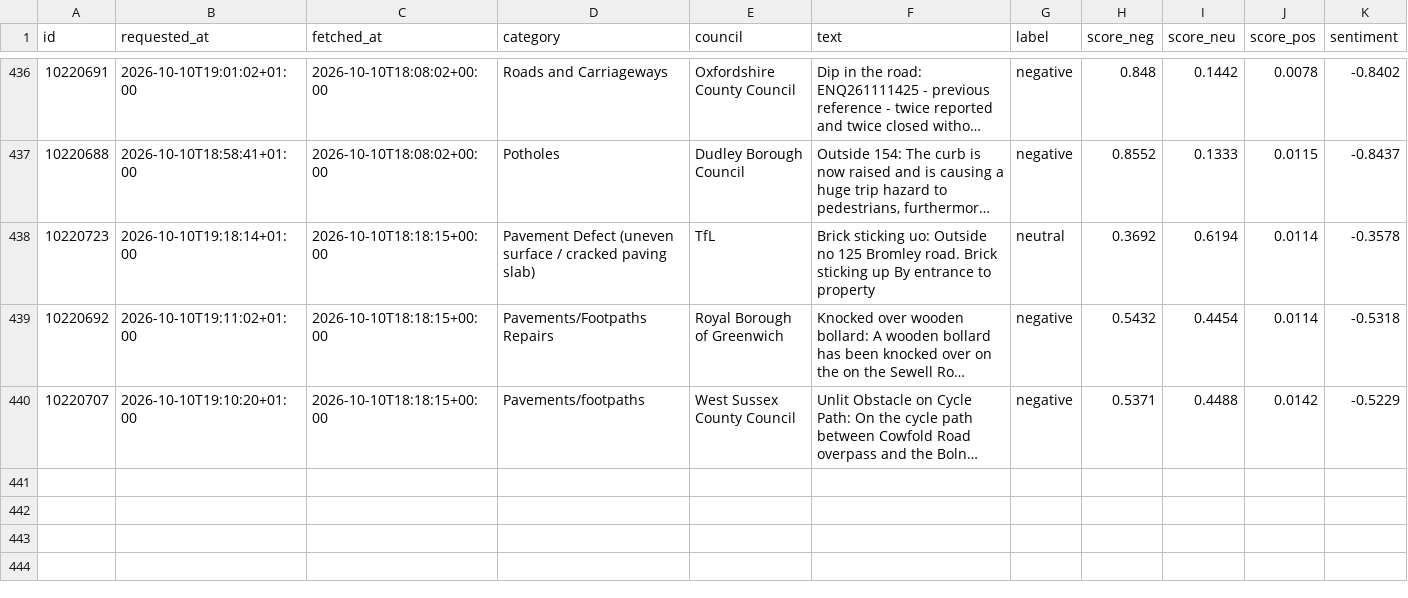
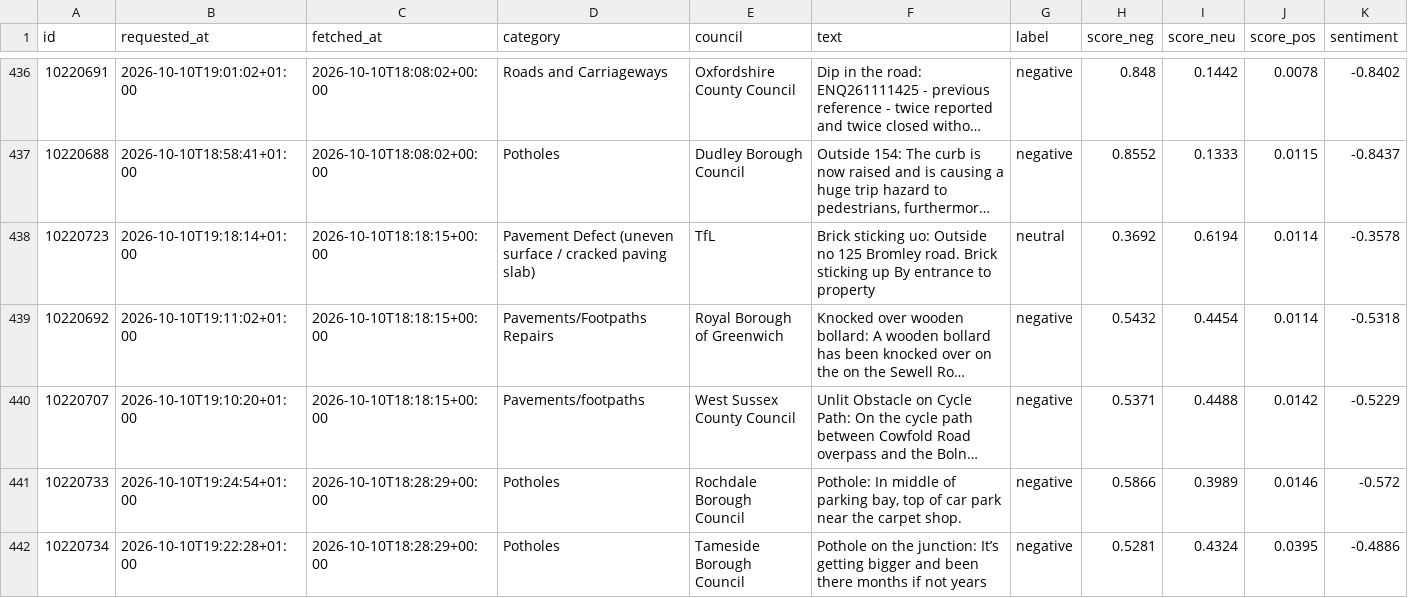
Before and after one commit to Hubertsauce/road-pulse, a CSV file: data/sentiment.csv, drawn as a sheet; only a part is shown, gaps mark what is left out; long unchanged cells end in …; the diff names each change by its address in the sheet, - before the commit and + after, or states it on an @@ line.

```diff
--- a/data/sentiment.csv
+++ b/data/sentiment.csv
+row 441: 10220733 | 2026-10-10T19:24:54+01:00 | 2026-10-10T18:28:29+00:00 | Potholes | Rochdale Borough Council | Pothole: In middle of parking bay, top of car park near the carpet shop. | negative | 0.5866 | 0.3989 | 0.0146 | -0.572
+row 442: 10220734 | 2026-10-10T19:22:28+01:00 | 2026-10-10T18:28:29+00:00 | Potholes | Tameside Borough Council | Pothole on the junction: It’s getting bigger and been there months if not years | negative | 0.5281 | 0.4324 | 0.0395 | -0.4886
```
Also changed, not shown: 1 other file.
